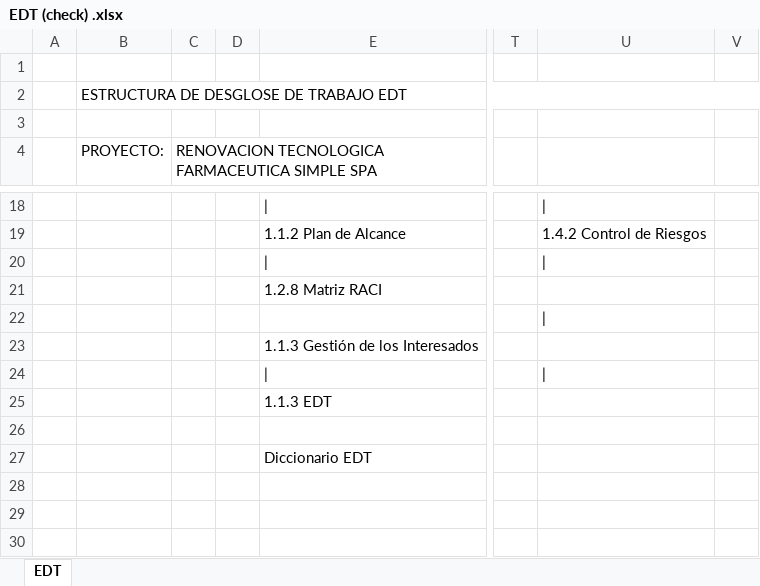
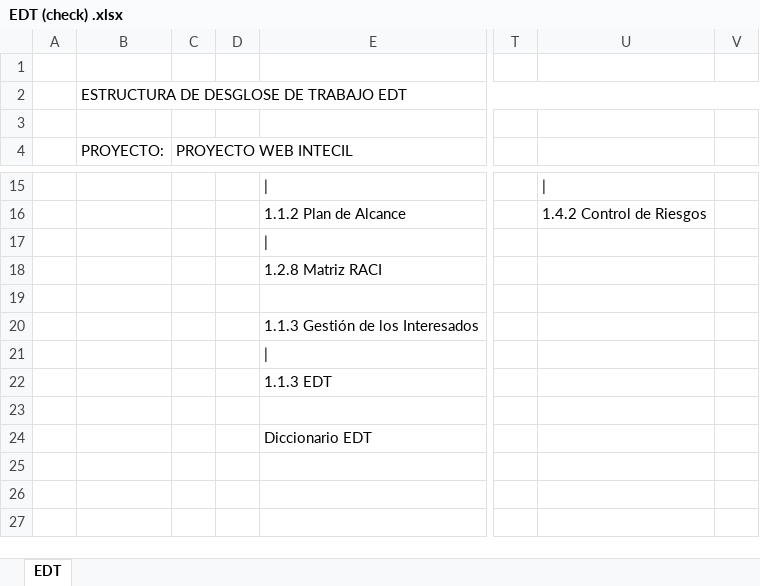
Before and after one commit to marcelotroquian/intecTroquian, an Excel workbook: Inicio/EDT (check) .xlsx, sheet EDT, drawn as a sheet; only a part is shown, gaps mark what is left out; values as stored, in another font and other column widths than the file's, no cell formats; addresses are those after the commit; the diff covers the shown part only; the diff names each change by its address in the sheet, - before the commit and + after, or states it on an @@ line.

```diff
--- a/Inicio/EDT (check) .xlsx (sheet EDT)
+++ b/Inicio/EDT (check) .xlsx (sheet EDT)
-C4: RENOVACION TECNOLOGICA FARMACEUTICA SIMPLE SPA
+C4: PROYECTO WEB INTECIL
-U17: |
+U17: (empty)
-U19: |
+U19: (empty)
-U21: |
+U21: (empty)
```
Also changed, not shown: 16 removed rows, 3 edited cells and merged cells elsewhere in this sheet, cell formats.
